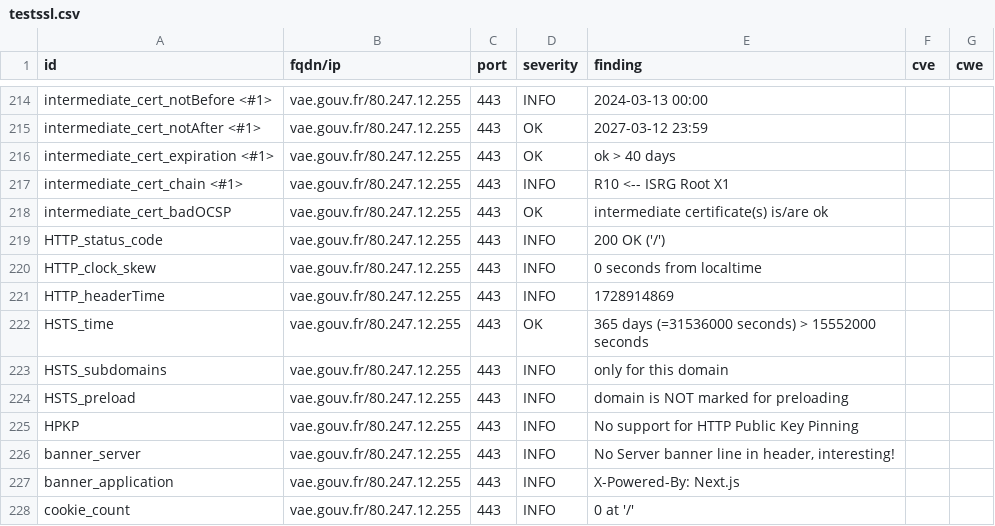
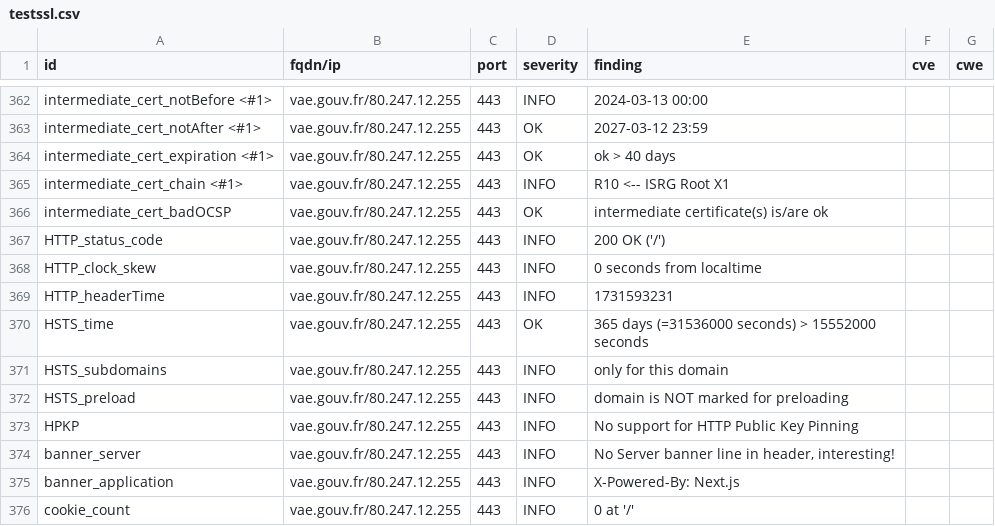
Before and after one commit to GKO-org/dashlordPrd10, a CSV file: results/aHR0cHM6Ly92YWUuZ291di5mcg==/testssl.csv, drawn as a sheet; only a part is shown, gaps mark what is left out; the diff covers the shown part only.

```diff
--- a/results/aHR0cHM6Ly92YWUuZ291di5mcg==/testssl.csv
+++ b/results/aHR0cHM6Ly92YWUuZ291di5mcg==/testssl.csv
@@ -220,3 +368,3 @@
 "HTTP_clock_skew","vae.gouv.fr/80.247.12.255","443","INFO","0 seconds from localtime","",""
-"HTTP_headerTime","vae.gouv.fr/80.247.12.255","443","INFO","1728914869","",""
+"HTTP_headerTime","vae.gouv.fr/80.247.12.255","443","INFO","1731593231","",""
 "HSTS_time","vae.gouv.fr/80.247.12.255","443","OK","365 days (=31536000 seconds) > 15552000 seconds","",""
```
Also changed, not shown: 4 added rows, 4 removed rows, 144 moved rows and 10 edited cells elsewhere in this file, 9 other files.
